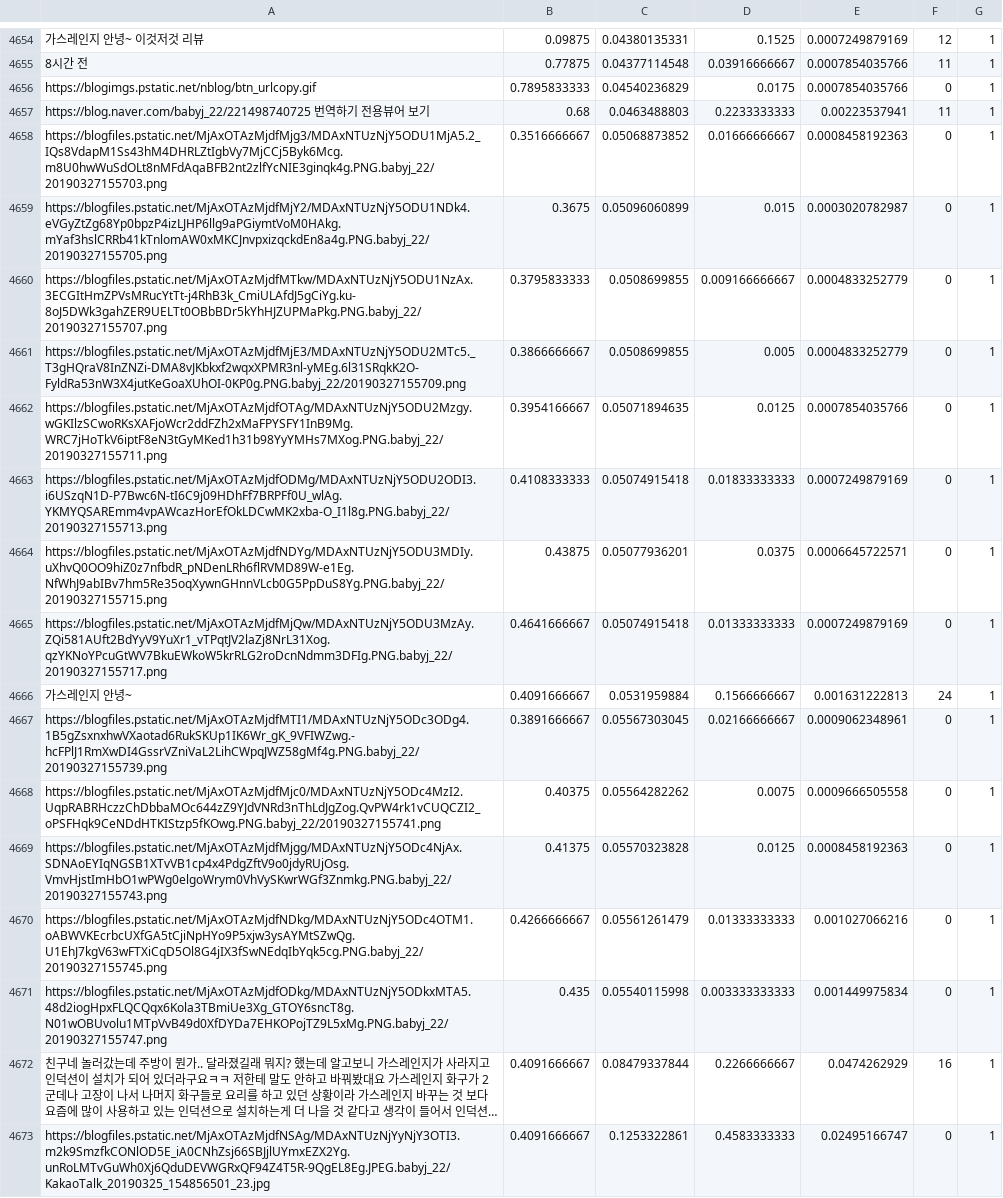
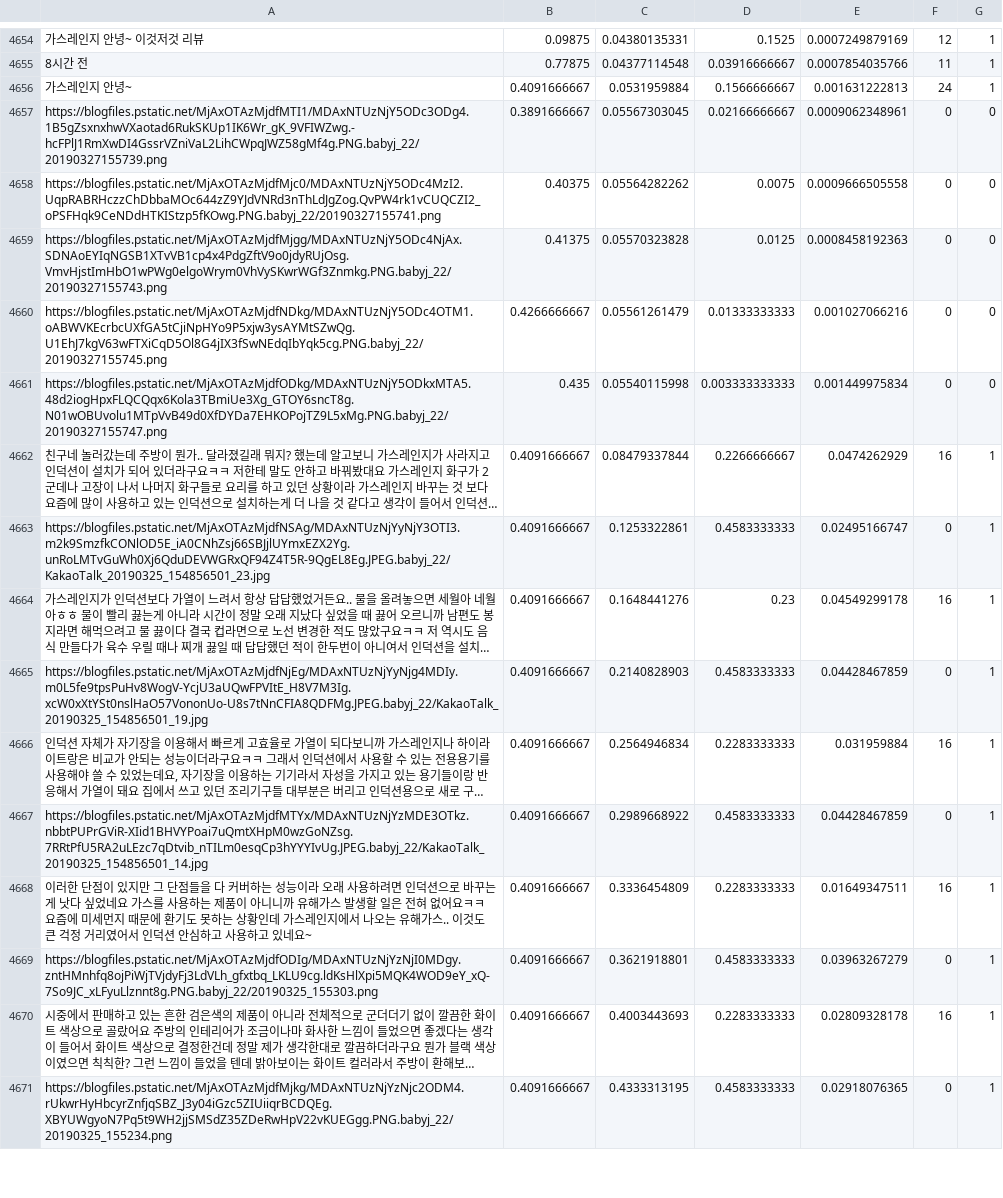
Before and after one commit to cap-crawler/Crawler, a CSV file: Dataset/labeled_blog(contents).csv, drawn as a sheet; only a part is shown, gaps mark what is left out; the shorter side is filled out with more unchanged rows; long unchanged cells end in …; removed rows and columns are numbered as before the commit, all else as after; the diff names each change by its address in the sheet, - before the commit and + after, or states it on an @@ line.

Commit message:
title data add

```diff
--- a/Dataset/labeled_blog(contents).csv
+++ b/Dataset/labeled_blog(contents).csv
-row 4656: https://blogimgs.pstatic.net/nblog/btn_urlcopy.gif | 0.7895833333 | 0.04540236829 | 0.0175 | 0.0007854035766 | 0 | 1
-row 4657: https://blog.naver.com/babyj_22/221498740725 번역하기 전용뷰어 보기 | 0.68 | 0.0463488803 | 0.2233333333 | 0.00223537941 | 11 | 1
-row 4658: https://blogfiles.pstatic.net/MjAxOTAzMjdfMjg3/MDAxNTUzNjY5ODU1MjA5.2_IQs8VdapM1Ss43hM4DHRLZtIgbVy7MjCCj5Byk6Mcg.m8U0hwWuSdOLt8nMFdAqaBFB2nt2zlfYcNIE3ginqk4g.PNG.babyj_22/20190327155703.png | 0.3516666667 | 0.05068873852 | 0.01666666667 | 0.0008458192363 | 0 | 1
-row 4659: https://blogfiles.pstatic.net/MjAxOTAzMjdfMjY2/MDAxNTUzNjY5ODU1NDk4.eVGyZtZg68Yp0bpzP4izLJHP6llg9aPGiymtVoM0HAkg.mYaf3hslCRRb41kTnlomAW0xMKCJnvpxizqckdEn8a4g.PNG.babyj_22/20190327155705.png | 0.3675 | 0.05096060899 | 0.015 | 0.0003020782987 | 0 | 1
-row 4660: https://blogfiles.pstatic.net/MjAxOTAzMjdfMTkw/MDAxNTUzNjY5ODU1NzAx.3ECGItHmZPVsMRucYtTt-j4RhB3k_CmiULAfdJ5gCiYg.ku-8oJ5DWk3gahZER9UELTt0OBbBDr5kYhHJZUPMaPkg.PNG.babyj_22/20190327155707.png | 0.3795833333 | 0.0508699855 | 0.009166666667 | 0.0004833252779 | 0 | 1
-row 4661: https://blogfiles.pstatic.net/MjAxOTAzMjdfMjE3/MDAxNTUzNjY5ODU2MTc5._T3gHQraV8InZNZi-DMA8vJKbkxf2wqxXPMR3nl-yMEg.6l31SRqkK2O-FyldRa53nW3X4jutKeGoaXUhOI-0KP0g.PNG.babyj_22/20190327155709.png | 0.3866666667 | 0.0508699855 | 0.005 | 0.0004833252779 | 0 | 1
-row 4662: https://blogfiles.pstatic.net/MjAxOTAzMjdfOTAg/MDAxNTUzNjY5ODU2Mzgy.wGKIlzSCwoRKsXAFjoWcr2ddFZh2xMaFPYSFY1InB9Mg.WRC7jHoTkV6iptF8eN3tGyMKed1h31b98YyYMHs7MXog.PNG.babyj_22/20190327155711.png | 0.3954166667 | 0.05071894635 | 0.0125 | 0.0007854035766 | 0 | 1
-row 4663: https://blogfiles.pstatic.net/MjAxOTAzMjdfODMg/MDAxNTUzNjY5ODU2ODI3.i6USzqN1D-P7Bwc6N-tI6C9j09HDhFf7BRPFf0U_wlAg.YKMYQSAREmm4vpAWcazHorEfOkLDCwMK2xba-O_I1l8g.PNG.babyj_22/20190327155713.png | 0.4108333333 | 0.05074915418 | 0.01833333333 | 0.0007249879169 | 0 | 1
-row 4664: https://blogfiles.pstatic.net/MjAxOTAzMjdfNDYg/MDAxNTUzNjY5ODU3MDIy.uXhvQ0OO9hiZ0z7nfbdR_pNDenLRh6flRVMD89W-e1Eg.NfWhJ9abIBv7hm5Re35oqXywnGHnnVLcb0G5PpDuS8Yg.PNG.babyj_22/20190327155715.png | 0.43875 | 0.05077936201 | 0.0375 | 0.0006645722571 | 0 | 1
-row 4665: https://blogfiles.pstatic.net/MjAxOTAzMjdfMjQw/MDAxNTUzNjY5ODU3MzAy.ZQi581AUft2BdYyV9YuXr1_vTPqtJV2laZj8NrL31Xog.qzYKNoYPcuGtWV7BkuEWkoW5krRLG2roDcnNdmm3DFIg.PNG.babyj_22/20190327155717.png | 0.4641666667 | 0.05074915418 | 0.01333333333 | 0.0007249879169 | 0 | 1
-G4657:G4661: 1
+G4657:G4661: 0
```
Also changed, not shown: 6 other files.
